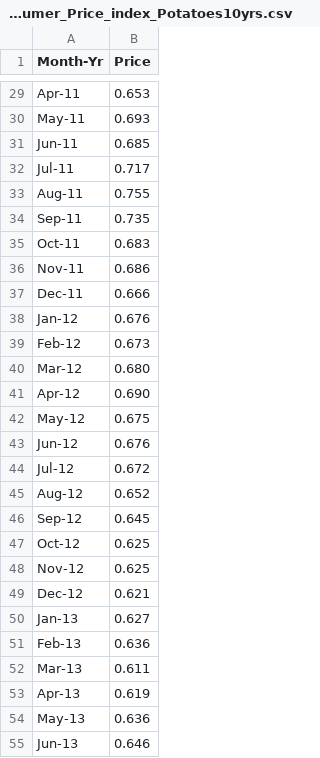
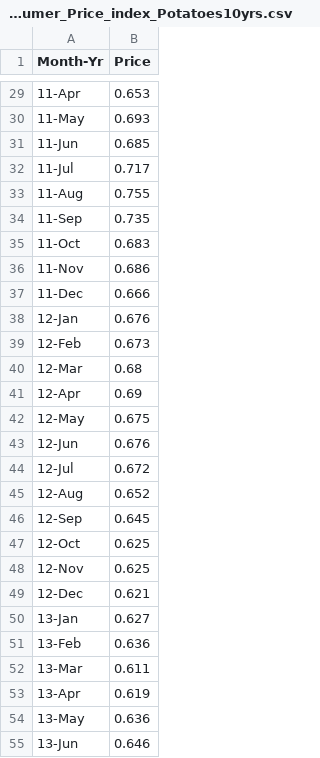
Before and after one commit to BJFarrington/ETL_Project, a CSV file: Consumer_Price_index_Potatoes10yrs.csv, drawn as a sheet; only a part is shown, gaps mark what is left out; the diff covers the shown part only; the diff names each change by its address in the sheet, - before the commit and + after, or states it on an @@ line.

```diff
--- a/Consumer_Price_index_Potatoes10yrs.csv
+++ b/Consumer_Price_index_Potatoes10yrs.csv
-A29 (Month-Yr): Apr-11
+A29 (Month-Yr): 11-Apr
-A30 (Month-Yr): May-11
+A30 (Month-Yr): 11-May
-A31 (Month-Yr): Jun-11
+A31 (Month-Yr): 11-Jun
-A32 (Month-Yr): Jul-11
+A32 (Month-Yr): 11-Jul
-A33 (Month-Yr): Aug-11
+A33 (Month-Yr): 11-Aug
-A34 (Month-Yr): Sep-11
+A34 (Month-Yr): 11-Sep
-A35 (Month-Yr): Oct-11
+A35 (Month-Yr): 11-Oct
-A36 (Month-Yr): Nov-11
+A36 (Month-Yr): 11-Nov
-A37 (Month-Yr): Dec-11
+A37 (Month-Yr): 11-Dec
-A38 (Month-Yr): Jan-12
+A38 (Month-Yr): 12-Jan
-A39 (Month-Yr): Feb-12
+A39 (Month-Yr): 12-Feb
-A40 (Month-Yr): Mar-12
+A40 (Month-Yr): 12-Mar
-B40 (Price): 0.680
+B40 (Price): 0.68
-A41 (Month-Yr): Apr-12
+A41 (Month-Yr): 12-Apr
-B41 (Price): 0.690
+B41 (Price): 0.69
-A42 (Month-Yr): May-12
+A42 (Month-Yr): 12-May
-A43 (Month-Yr): Jun-12
+A43 (Month-Yr): 12-Jun
-A44 (Month-Yr): Jul-12
+A44 (Month-Yr): 12-Jul
-A45 (Month-Yr): Aug-12
+A45 (Month-Yr): 12-Aug
-A46 (Month-Yr): Sep-12
+A46 (Month-Yr): 12-Sep
-A47 (Month-Yr): Oct-12
+A47 (Month-Yr): 12-Oct
-A48 (Month-Yr): Nov-12
+A48 (Month-Yr): 12-Nov
-A49 (Month-Yr): Dec-12
+A49 (Month-Yr): 12-Dec
-A50 (Month-Yr): Jan-13
+A50 (Month-Yr): 13-Jan
-A51 (Month-Yr): Feb-13
+A51 (Month-Yr): 13-Feb
-A52 (Month-Yr): Mar-13
+A52 (Month-Yr): 13-Mar
-A53 (Month-Yr): Apr-13
+A53 (Month-Yr): 13-Apr
-A54 (Month-Yr): May-13
+A54 (Month-Yr): 13-May
-A55 (Month-Yr): Jun-13
+A55 (Month-Yr): 13-Jun
```
Also changed, not shown: 100 edited cells elsewhere in this file, Price_inflation.csv, 3 other files.
